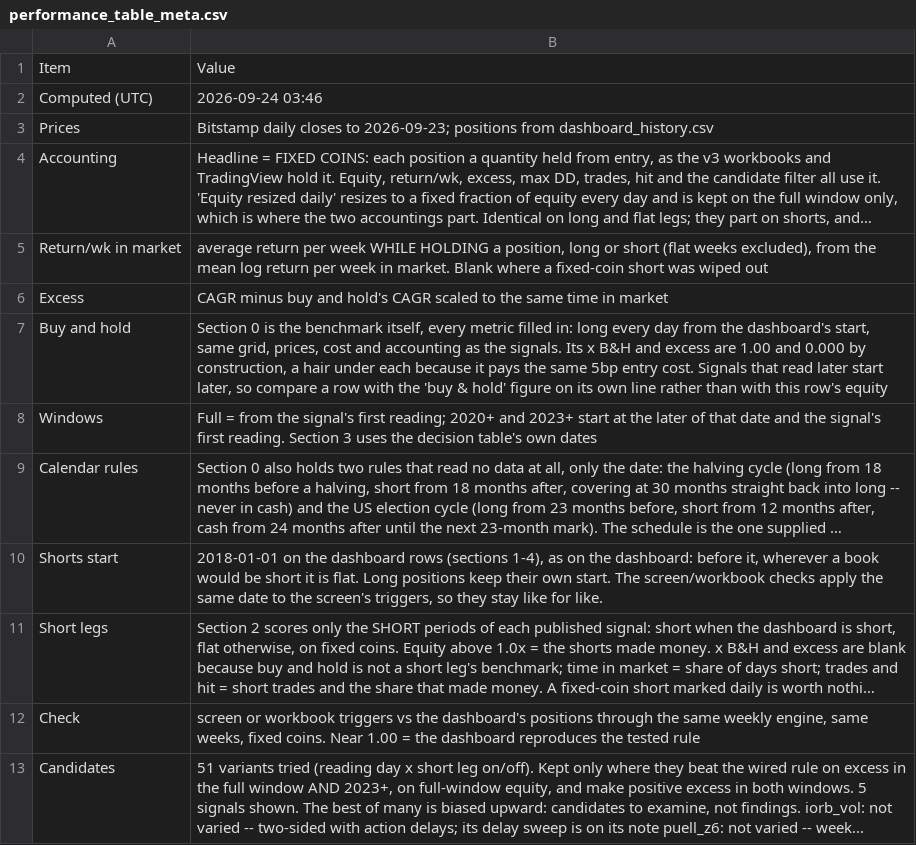
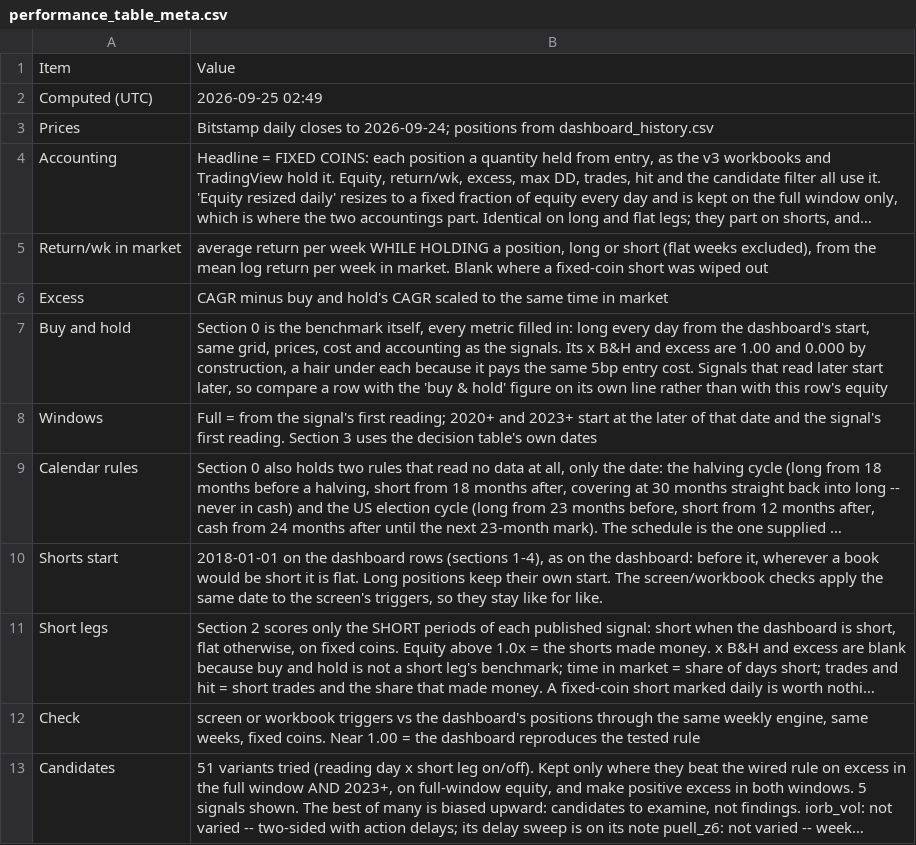
Before and after one commit to 3Jack1/btc-credit-dashboard, a CSV file: performance_table_meta.csv, drawn as a sheet; long unchanged cells end in …; the diff names each change by its address in the sheet, - before the commit and + after, or states it on an @@ line.

```diff
--- a/performance_table_meta.csv
+++ b/performance_table_meta.csv
-B2: 2026-09-24 03:46
+B2: 2026-09-25 02:49
-B3: …closes to 2026-09-23; positions from…
+B3: …closes to 2026-09-24; positions from…
```
Also changed, not shown: performance_table.csv.
